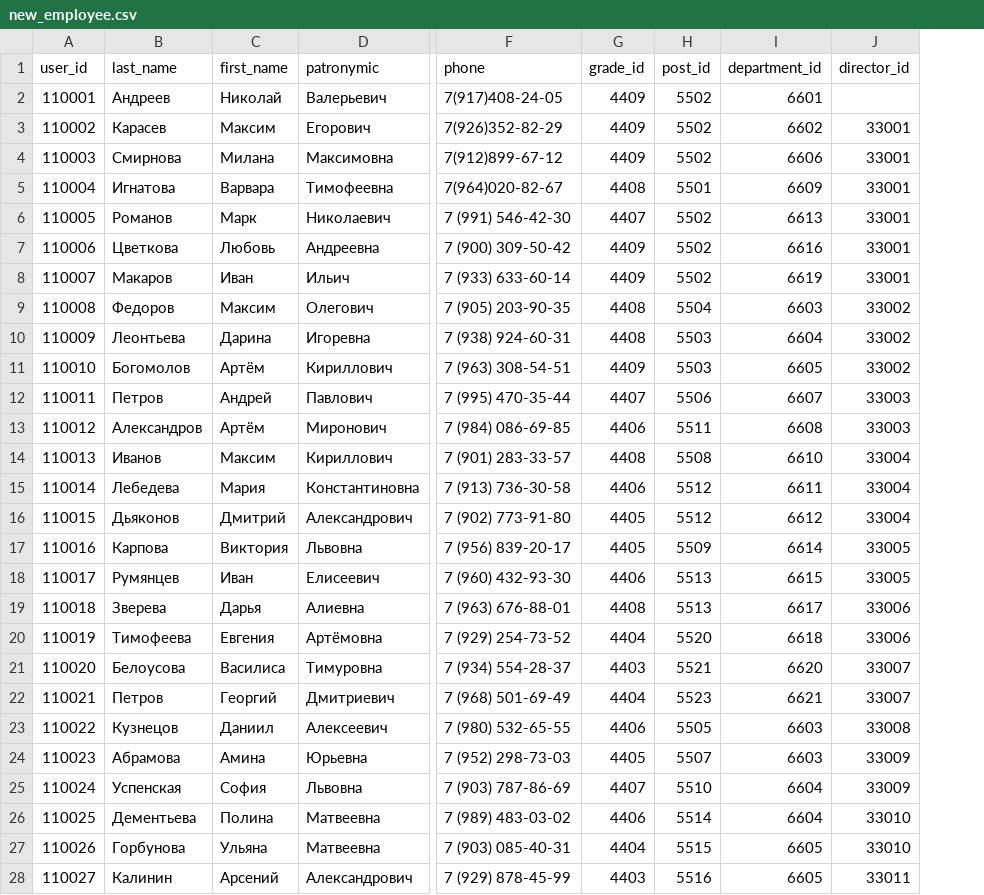
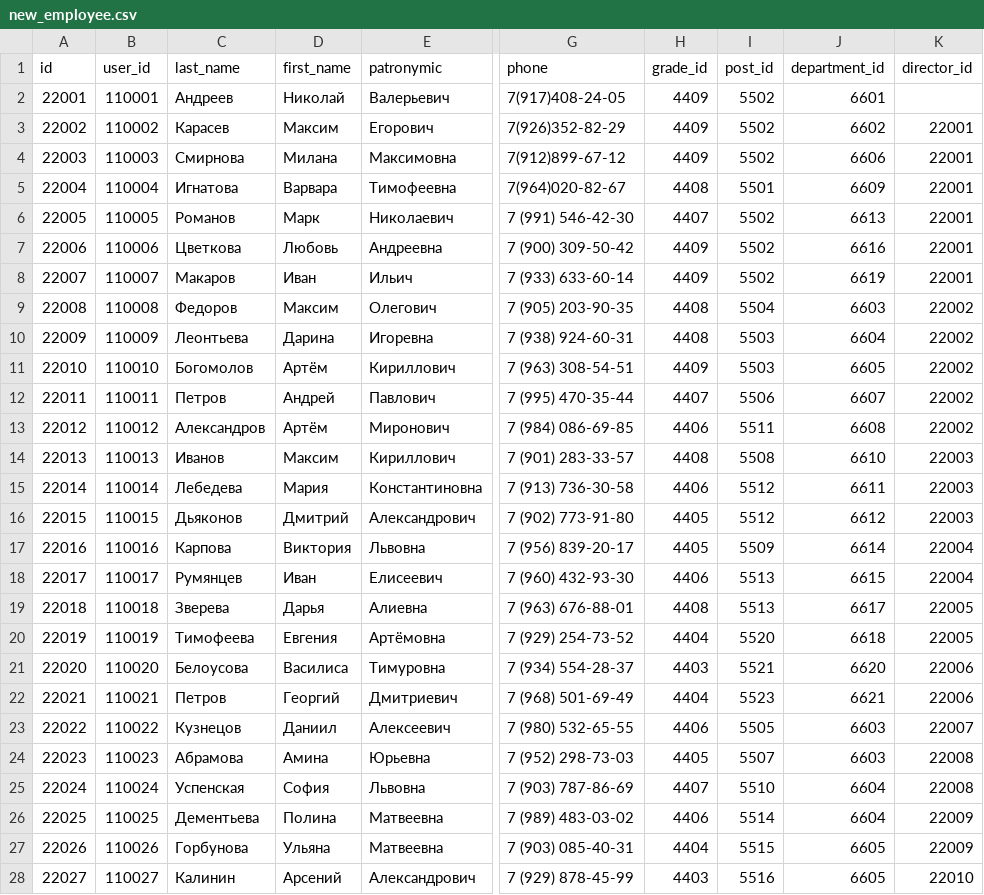
Before and after one commit to ALFA-9/Backend, a CSV file: backend/data/new_employee.csv, drawn as a sheet; only a part is shown, gaps mark what is left out; addresses are those after the commit; the diff covers the shown part only; the diff names each change by its address in the sheet, - before the commit and + after, or states it on an @@ line.

Commit message:
Fix import data

```diff
--- a/backend/data/new_employee.csv
+++ b/backend/data/new_employee.csv
+column A (id), rows 2-28: 22001 | 22002 | 22003 | 22004 | 22005 | 22006 | 22007 | 22008 | 22009 | 22010 | 22011 | 22012 | 22013 | 22014 | 22015 | 22016 | 22017 | 22018 | 22019 | 22020 | 22021 | 22022 | 22023 | 22024 | 22025 | 22026 | 22027
-K3:K8 (director_id): 33001
+K3:K8 (director_id): 22001
-K9:K11 (director_id): 33002
+K9:K11 (director_id): 22002
-K12:K13 (director_id): 33003
+K12:K13 (director_id): 22002
-K14:K16 (director_id): 33004
+K14:K16 (director_id): 22003
-K17:K18 (director_id): 33005
+K17:K18 (director_id): 22004
-K19:K20 (director_id): 33006
+K19:K20 (director_id): 22005
-K21:K22 (director_id): 33007
+K21:K22 (director_id): 22006
-K23 (director_id): 33008
+K23 (director_id): 22007
-K24:K25 (director_id): 33009
+K24:K25 (director_id): 22008
-K26:K27 (director_id): 33010
+K26:K27 (director_id): 22009
-K28 (director_id): 33011
+K28 (director_id): 22010
```
Also changed, not shown: 73 edited cells elsewhere in this file, 3 other files.
